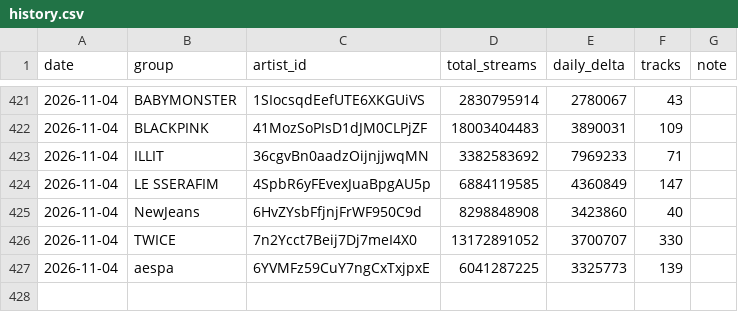
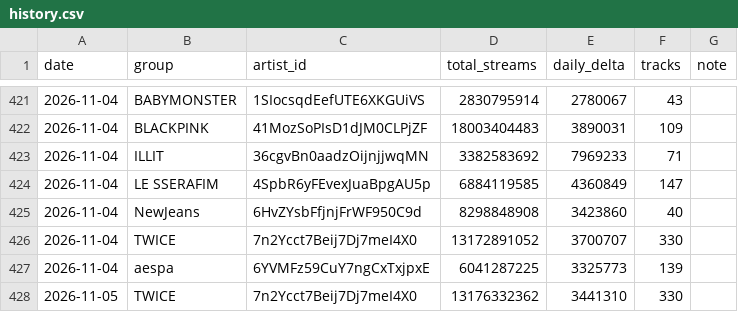
Before and after one commit to altroindirizzoaltracorsa-hash/BLACKPINK-PROJECT-, a CSV file: data/group_streams/history.csv, drawn as a sheet; only a part is shown, gaps mark what is left out.

```diff
--- a/data/group_streams/history.csv
+++ b/data/group_streams/history.csv
@@ -427 +427,2 @@ date,group,artist_id,total_streams,daily_delta,tracks,note
 2026-11-04,aespa,6YVMFz59CuY7ngCxTxjpxE,6041287225,3325773,139,
+2026-11-05,TWICE,7n2Ycct7Beij7Dj7meI4X0,13176332362,3441310,330,
```
Also changed, not shown: 3 other files.
